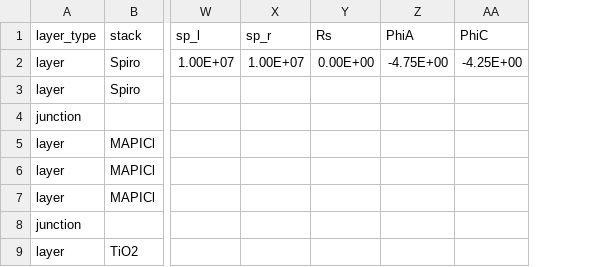
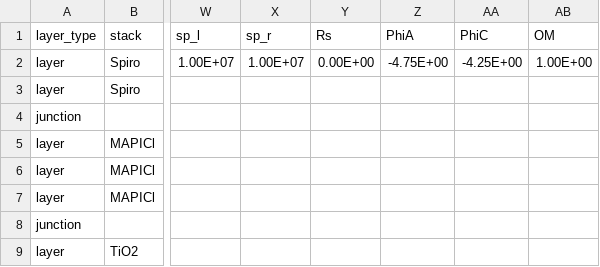
Before and after one commit to barnesgroupICL/Driftfusion, a CSV file: input_files/tio2.csv, drawn as a sheet; only a part is shown, gaps mark what is left out; the diff names each change by its address in the sheet, - before the commit and + after, or states it on an @@ line.

```diff
--- a/input_files/tio2.csv
+++ b/input_files/tio2.csv
+column AB (OM), row 2: 1.00E+00
```
Also changed, not shown: input_files/3 layer test.csv, input_files/Evidence_for_ion_migration_SRH.csv, 4 other files.
